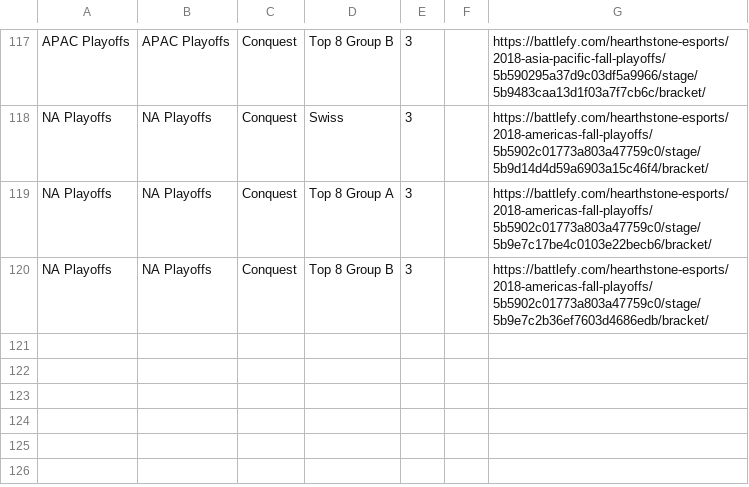
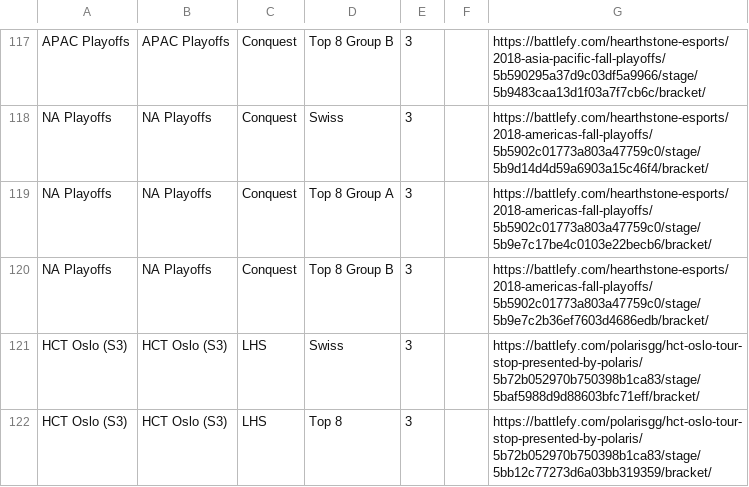
Before and after one commit to jegutman/hearthstone_decks, a CSV file: TourStopLoader/tour_stop_info.csv, drawn as a sheet; only a part is shown, gaps mark what is left out; the diff names each change by its address in the sheet, - before the commit and + after, or states it on an @@ line.

Commit message:
add oslo

```diff
--- a/TourStopLoader/tour_stop_info.csv
+++ b/TourStopLoader/tour_stop_info.csv
+row 121: HCT Oslo (S3) | HCT Oslo (S3) | LHS | Swiss | 3 |  | https://battlefy.com/polarisgg/hct-oslo-tour-stop-presented-by-polaris/5b72b052970b750398b1ca83/stage/5baf5988d9d88603bfc71eff/bracket/
+row 122: HCT Oslo (S3) | HCT Oslo (S3) | LHS | Top 8 | 3 |  | https://battlefy.com/polarisgg/hct-oslo-tour-stop-presented-by-polaris/5b72b052970b750398b1ca83/stage/5bb12c77273d6a03bb319359/bracket/
```
Also changed, not shown: 5 other files.
